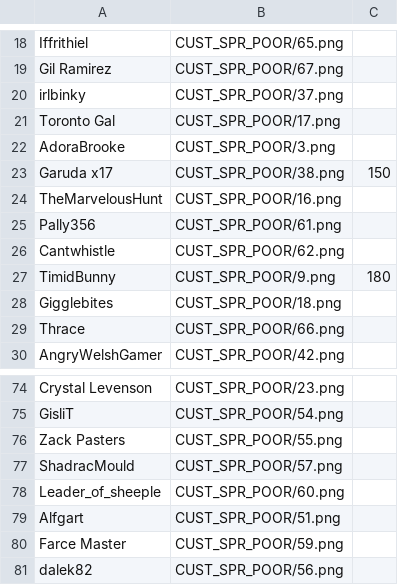
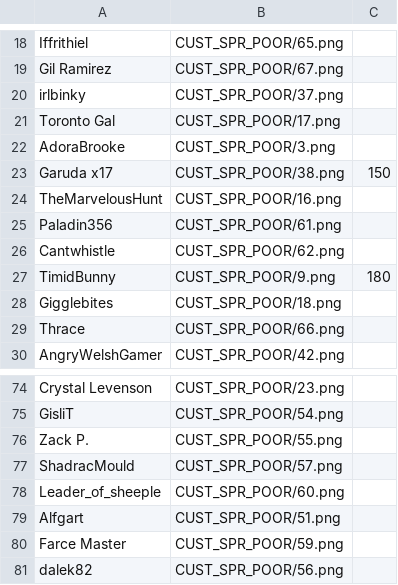
Before and after one commit to panzi/cook-serve-hoomans2, a CSV file: hoomans.csv, drawn as a sheet; only a part is shown, gaps mark what is left out.

Commit message:
name fixes

```diff
--- a/hoomans.csv
+++ b/hoomans.csv
@@ -24,3 +24,3 @@ Garuda x17              , CUST_SPR_POOR/38.png  , 150
 TheMarvelousHunt        , CUST_SPR_POOR/16.png
-Pally356                , CUST_SPR_POOR/61.png
+Paladin356              , CUST_SPR_POOR/61.png
 Cantwhistle             , CUST_SPR_POOR/62.png
@@ -75,3 +75,3 @@ Crystal Levenson        , CUST_SPR_POOR/23.png
 GisliT                  , CUST_SPR_POOR/54.png
-Zack Pasters            , CUST_SPR_POOR/55.png
+Zack P.                 , CUST_SPR_POOR/55.png
 ShadracMould            , CUST_SPR_POOR/57.png
```
